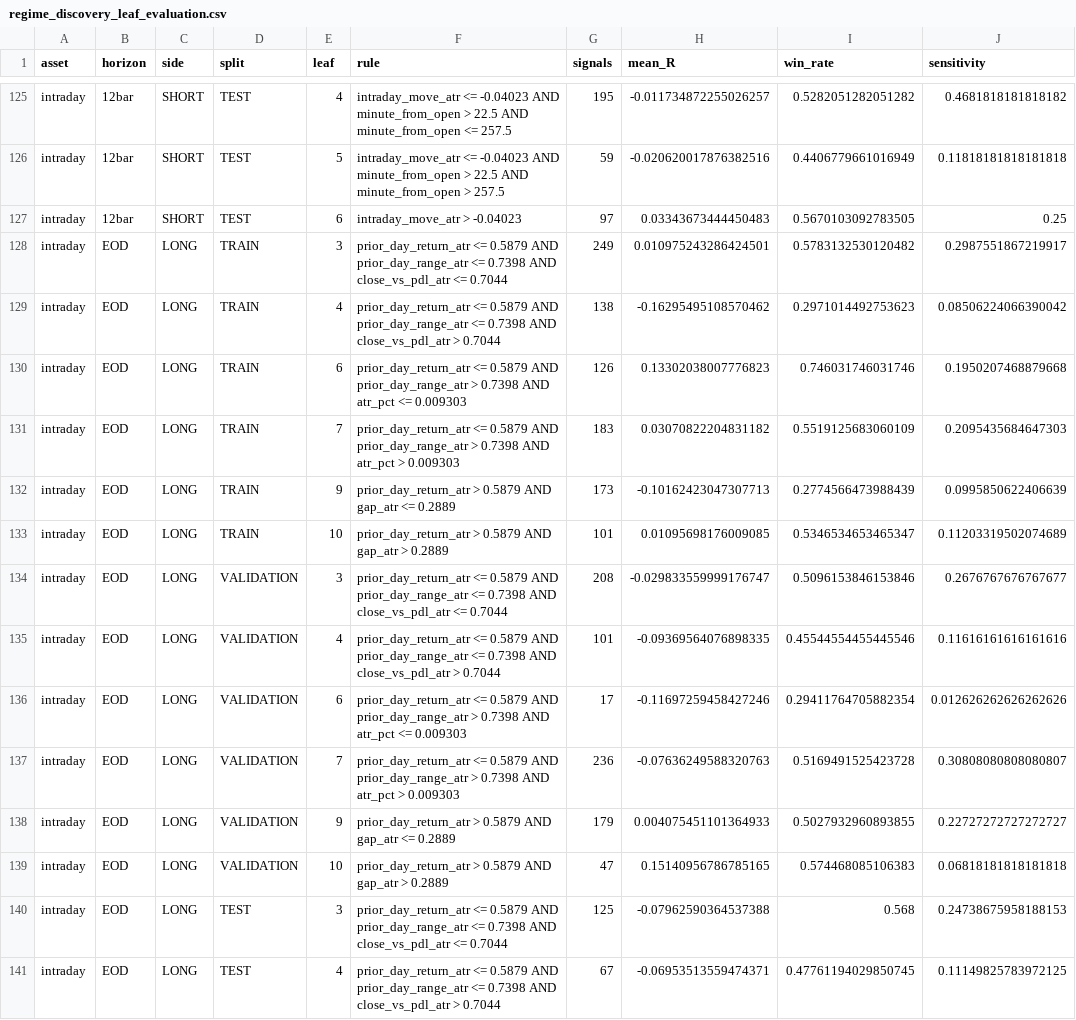
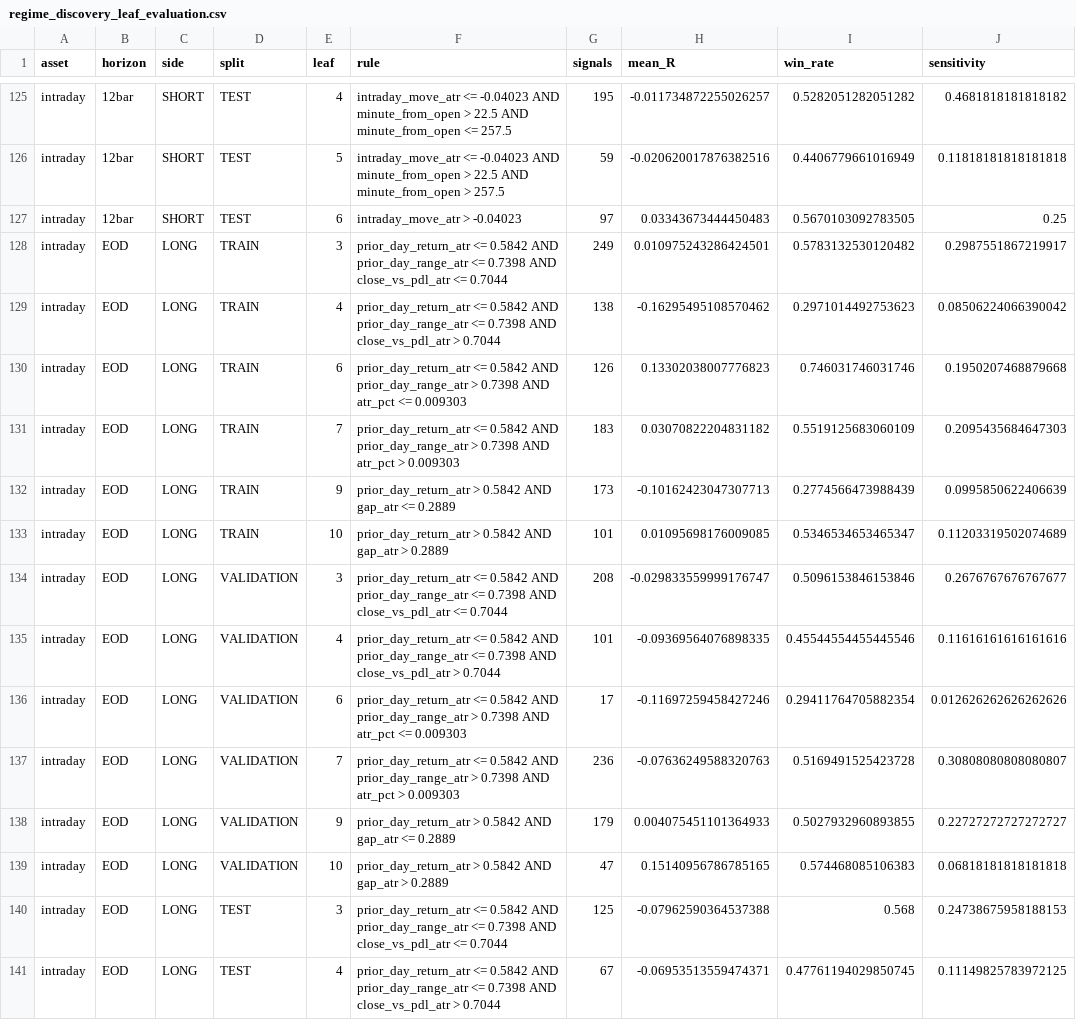
Before and after one commit to vishnuvcr/CPR-, a CSV file: research_outputs/regime_discovery/regime_discovery_leaf_evaluation.csv, drawn as a sheet; only a part is shown, gaps mark what is left out; the diff covers the shown part only; the diff names each change by its address in the sheet, - before the commit and + after, or states it on an @@ line.

```diff
--- a/research_outputs/regime_discovery/regime_discovery_leaf_evaluation.csv
+++ b/research_outputs/regime_discovery/regime_discovery_leaf_evaluation.csv
-F128 (rule): prior_day_return_atr <= 0.5879 AND prior_day_range_atr…
+F128 (rule): prior_day_return_atr <= 0.5842 AND prior_day_range_atr…
-F129 (rule): prior_day_return_atr <= 0.5879 AND prior_day_range_atr…
+F129 (rule): prior_day_return_atr <= 0.5842 AND prior_day_range_atr…
-F130 (rule): prior_day_return_atr <= 0.5879 AND prior_day_range_atr…
+F130 (rule): prior_day_return_atr <= 0.5842 AND prior_day_range_atr…
-F131 (rule): prior_day_return_atr <= 0.5879 AND prior_day_range_atr…
+F131 (rule): prior_day_return_atr <= 0.5842 AND prior_day_range_atr…
-F132 (rule): prior_day_return_atr > 0.5879 AND gap_atr…
+F132 (rule): prior_day_return_atr > 0.5842 AND gap_atr…
-F133 (rule): prior_day_return_atr > 0.5879 AND gap_atr…
+F133 (rule): prior_day_return_atr > 0.5842 AND gap_atr…
-F134 (rule): prior_day_return_atr <= 0.5879 AND prior_day_range_atr…
+F134 (rule): prior_day_return_atr <= 0.5842 AND prior_day_range_atr…
-F135 (rule): prior_day_return_atr <= 0.5879 AND prior_day_range_atr…
+F135 (rule): prior_day_return_atr <= 0.5842 AND prior_day_range_atr…
-F136 (rule): prior_day_return_atr <= 0.5879 AND prior_day_range_atr…
+F136 (rule): prior_day_return_atr <= 0.5842 AND prior_day_range_atr…
-F137 (rule): prior_day_return_atr <= 0.5879 AND prior_day_range_atr…
+F137 (rule): prior_day_return_atr <= 0.5842 AND prior_day_range_atr…
-F138 (rule): prior_day_return_atr > 0.5879 AND gap_atr…
+F138 (rule): prior_day_return_atr > 0.5842 AND gap_atr…
-F139 (rule): prior_day_return_atr > 0.5879 AND gap_atr…
+F139 (rule): prior_day_return_atr > 0.5842 AND gap_atr…
-F140 (rule): prior_day_return_atr <= 0.5879 AND prior_day_range_atr…
+F140 (rule): prior_day_return_atr <= 0.5842 AND prior_day_range_atr…
-F141 (rule): prior_day_return_atr <= 0.5879 AND prior_day_range_atr…
+F141 (rule): prior_day_return_atr <= 0.5842 AND prior_day_range_atr…
```
Also changed, not shown: 128 edited cells elsewhere in this file, research_outputs/regime_discovery/regime_discovery_pareto_oos.csv, research_outputs/regime_discovery/regime_discovery_train_pareto.csv, 11 other files.
